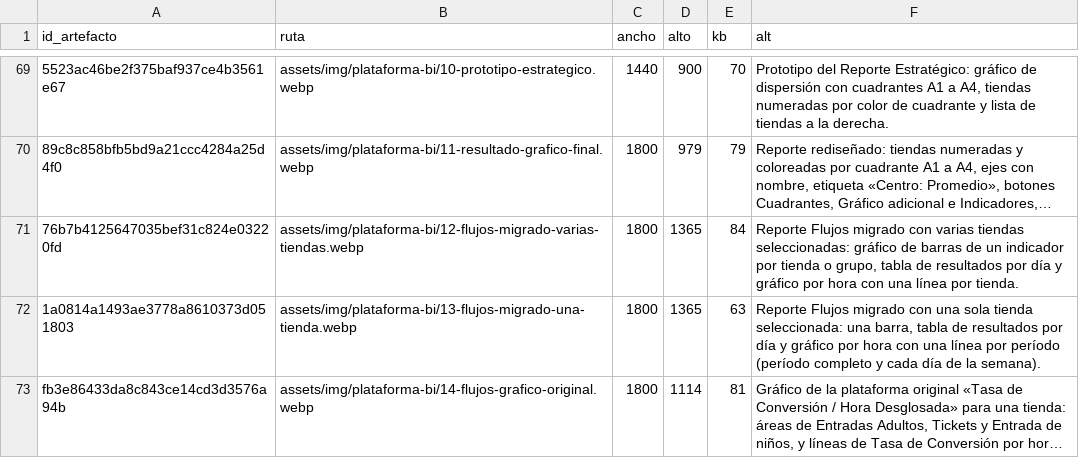
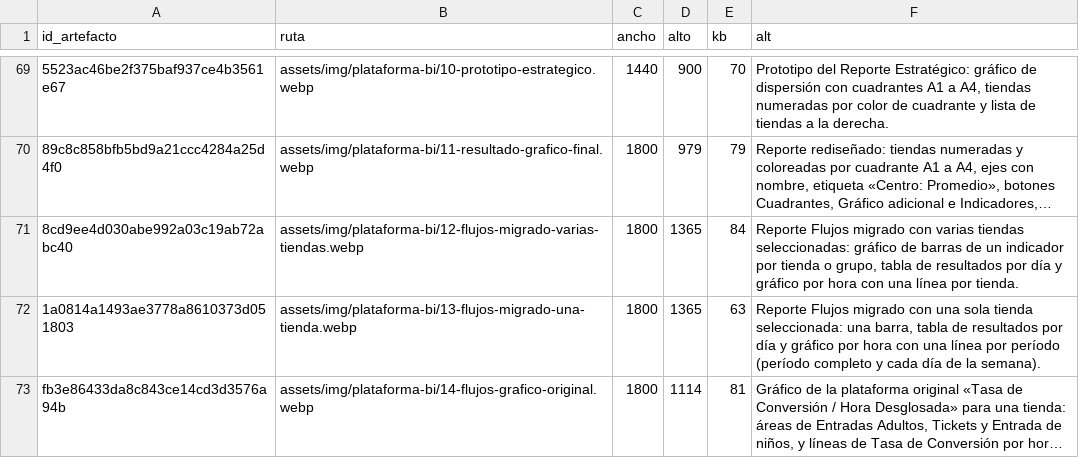
Before and after one commit to cathernandez/cathernandez.github.io, a CSV file: assets/img/manifiesto-imagenes.csv, drawn as a sheet; only a part is shown, gaps mark what is left out; long unchanged cells end in …; the diff names each change by its address in the sheet, - before the commit and + after, or states it on an @@ line.

```diff
--- a/assets/img/manifiesto-imagenes.csv
+++ b/assets/img/manifiesto-imagenes.csv
-A71 (id_artefacto): 76b7b4125647035bef31c824e03220fd
+A71 (id_artefacto): 8cd9ee4d030abe992a03c19ab72abc40
```
Also changed, not shown: 2 other files.
